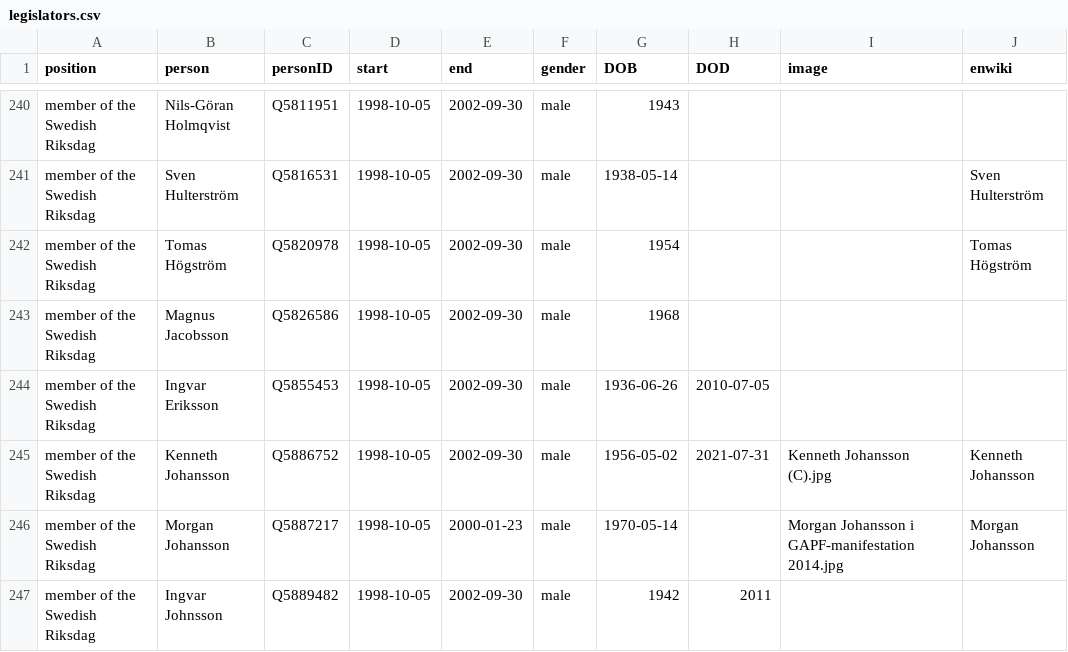
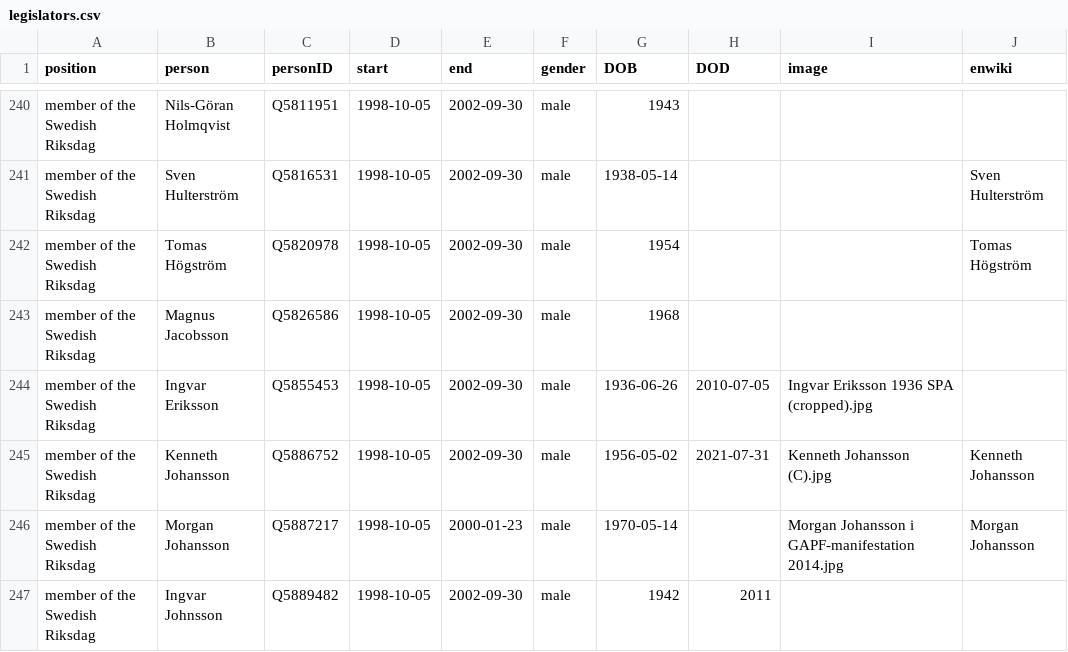
Before and after one commit to every-politician-scrapers/sweden-cabinet, a CSV file: html/legislators.csv, drawn as a sheet; only a part is shown, gaps mark what is left out.

Commit message:
PCB update

```diff
--- a/html/legislators.csv
+++ b/html/legislators.csv
@@ -243,3 +243,3 @@ member of the Swedish Riksdag,Tomas Högström,Q5820978,1998-10-05,2002-09-30,ma
 member of the Swedish Riksdag,Magnus Jacobsson,Q5826586,1998-10-05,2002-09-30,male,1968,,,
-member of the Swedish Riksdag,Ingvar Eriksson,Q5855453,1998-10-05,2002-09-30,male,1936-06-26,2010-07-05,,
+member of the Swedish Riksdag,Ingvar Eriksson,Q5855453,1998-10-05,2002-09-30,male,1936-06-26,2010-07-05,Ingvar Eriksson 1936 SPA (cropped).jpg,
 member of the Swedish Riksdag,Kenneth Johansson,Q5886752,1998-10-05,2002-09-30,male,1956-05-02,2021-07-31,Kenneth Johansson (C).jpg,Kenneth Johansson
```
